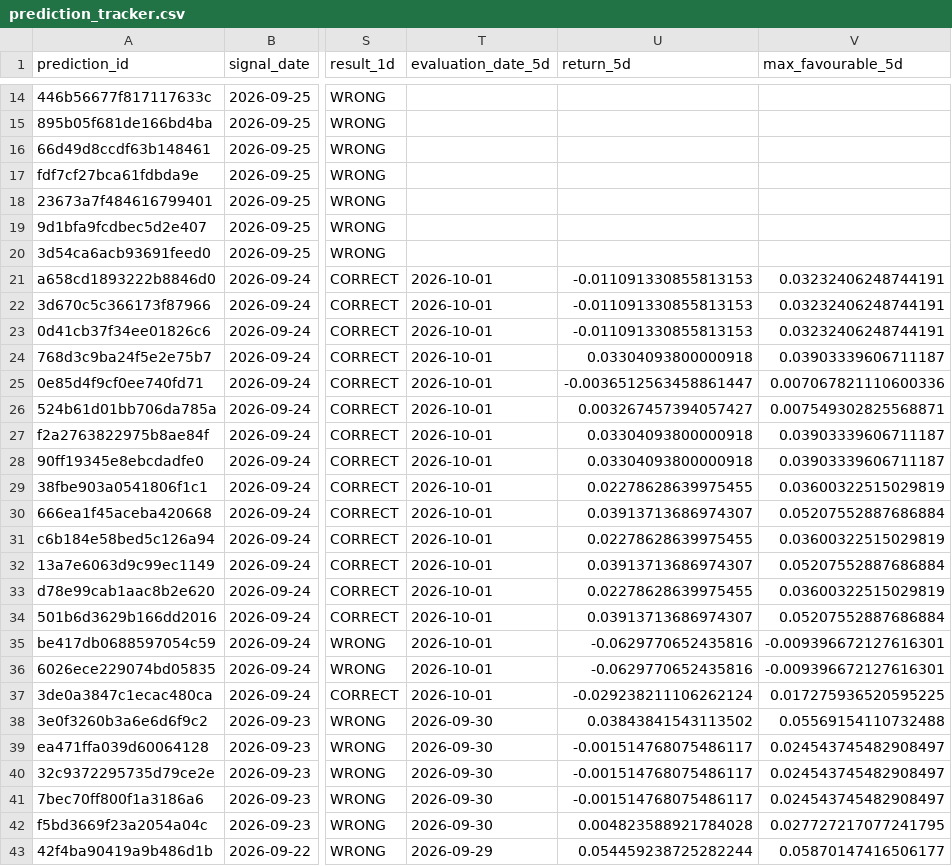
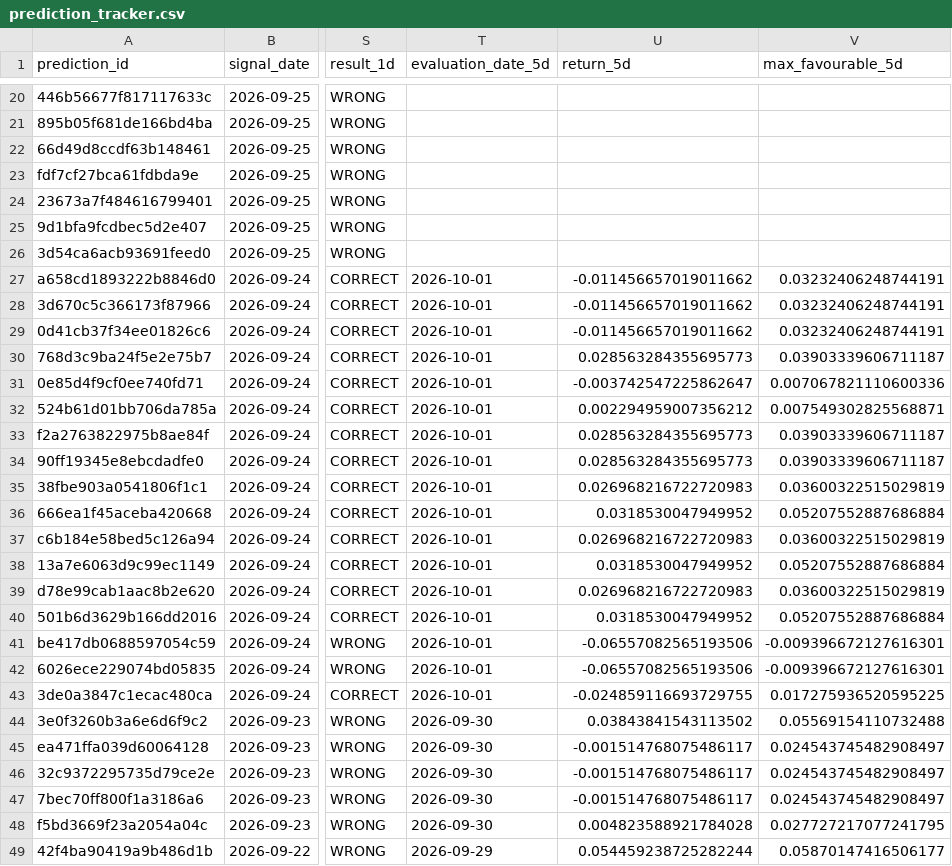
Before and after one commit to rk93/stocks-ai-analyzer, a CSV file: data/prediction_tracker.csv, drawn as a sheet; only a part is shown, gaps mark what is left out; addresses are those after the commit; the diff covers the shown part only; the diff names each change by its address in the sheet, - before the commit and + after, or states it on an @@ line.

```diff
--- a/data/prediction_tracker.csv
+++ b/data/prediction_tracker.csv
-U27:U29 (return_5d): -0.011091330855813153
+U27:U29 (return_5d): -0.011456657019011662
-U30 (return_5d): 0.03304093800000918
+U30 (return_5d): 0.028563284355695773
-U31 (return_5d): -0.0036512563458861447
+U31 (return_5d): -0.003742547225862647
-U32 (return_5d): 0.003267457394057427
+U32 (return_5d): 0.002294959007356212
-U33:U34 (return_5d): 0.03304093800000918
+U33:U34 (return_5d): 0.028563284355695773
-U35 (return_5d): 0.02278628639975455
+U35 (return_5d): 0.026968216722720983
-U36 (return_5d): 0.03913713686974307
+U36 (return_5d): 0.0318530047949952
-U37 (return_5d): 0.02278628639975455
+U37 (return_5d): 0.026968216722720983
-U38 (return_5d): 0.03913713686974307
+U38 (return_5d): 0.0318530047949952
-U39 (return_5d): 0.02278628639975455
+U39 (return_5d): 0.026968216722720983
-U40 (return_5d): 0.03913713686974307
+U40 (return_5d): 0.0318530047949952
-U41:U42 (return_5d): -0.0629770652435816
+U41:U42 (return_5d): -0.06557082565193506
-U43 (return_5d): -0.029238211106262124
+U43 (return_5d): -0.024859116693729755
```
Also changed, not shown: 6 added rows and 5 edited cells elsewhere in this file, data/confluence_latest.csv, data/day_opportunities_latest.csv, 14 other files.
